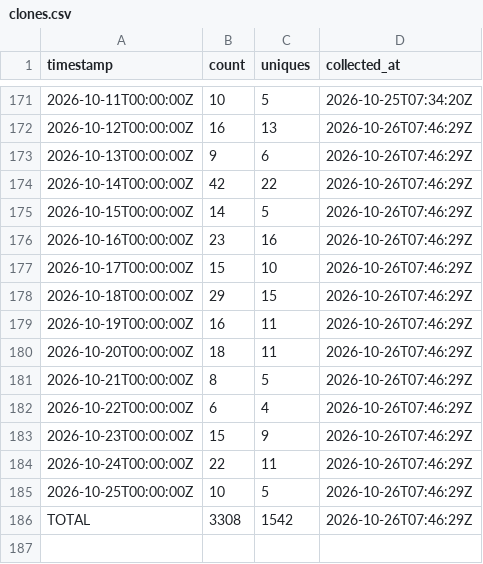
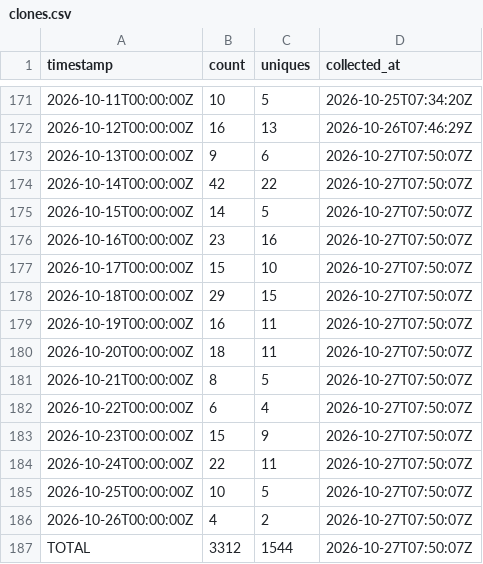
Before and after one commit to J-King-Dottie/australian-public-data-mcp, a CSV file: github-traffic/clones.csv, drawn as a sheet; only a part is shown, gaps mark what is left out.

```diff
--- a/github-traffic/clones.csv
+++ b/github-traffic/clones.csv
@@ -172,15 +172,16 @@ timestamp,count,uniques,collected_at
 2026-10-12T00:00:00Z,16,13,2026-10-26T07:46:29Z
-2026-10-13T00:00:00Z,9,6,2026-10-26T07:46:29Z
-2026-10-14T00:00:00Z,42,22,2026-10-26T07:46:29Z
-2026-10-15T00:00:00Z,14,5,2026-10-26T07:46:29Z
-2026-10-16T00:00:00Z,23,16,2026-10-26T07:46:29Z
-2026-10-17T00:00:00Z,15,10,2026-10-26T07:46:29Z
-2026-10-18T00:00:00Z,29,15,2026-10-26T07:46:29Z
-2026-10-19T00:00:00Z,16,11,2026-10-26T07:46:29Z
-2026-10-20T00:00:00Z,18,11,2026-10-26T07:46:29Z
-2026-10-21T00:00:00Z,8,5,2026-10-26T07:46:29Z
-2026-10-22T00:00:00Z,6,4,2026-10-26T07:46:29Z
-2026-10-23T00:00:00Z,15,9,2026-10-26T07:46:29Z
-2026-10-24T00:00:00Z,22,11,2026-10-26T07:46:29Z
-2026-10-25T00:00:00Z,10,5,2026-10-26T07:46:29Z
-TOTAL,3308,1542,2026-10-26T07:46:29Z
+2026-10-13T00:00:00Z,9,6,2026-10-27T07:50:07Z
+2026-10-14T00:00:00Z,42,22,2026-10-27T07:50:07Z
+2026-10-15T00:00:00Z,14,5,2026-10-27T07:50:07Z
+2026-10-16T00:00:00Z,23,16,2026-10-27T07:50:07Z
+2026-10-17T00:00:00Z,15,10,2026-10-27T07:50:07Z
+2026-10-18T00:00:00Z,29,15,2026-10-27T07:50:07Z
+2026-10-19T00:00:00Z,16,11,2026-10-27T07:50:07Z
+2026-10-20T00:00:00Z,18,11,2026-10-27T07:50:07Z
+2026-10-21T00:00:00Z,8,5,2026-10-27T07:50:07Z
+2026-10-22T00:00:00Z,6,4,2026-10-27T07:50:07Z
+2026-10-23T00:00:00Z,15,9,2026-10-27T07:50:07Z
+2026-10-24T00:00:00Z,22,11,2026-10-27T07:50:07Z
+2026-10-25T00:00:00Z,10,5,2026-10-27T07:50:07Z
+2026-10-26T00:00:00Z,4,2,2026-10-27T07:50:07Z
+TOTAL,3312,1544,2026-10-27T07:50:07Z
```
Also changed, not shown: github-traffic/views.csv.
